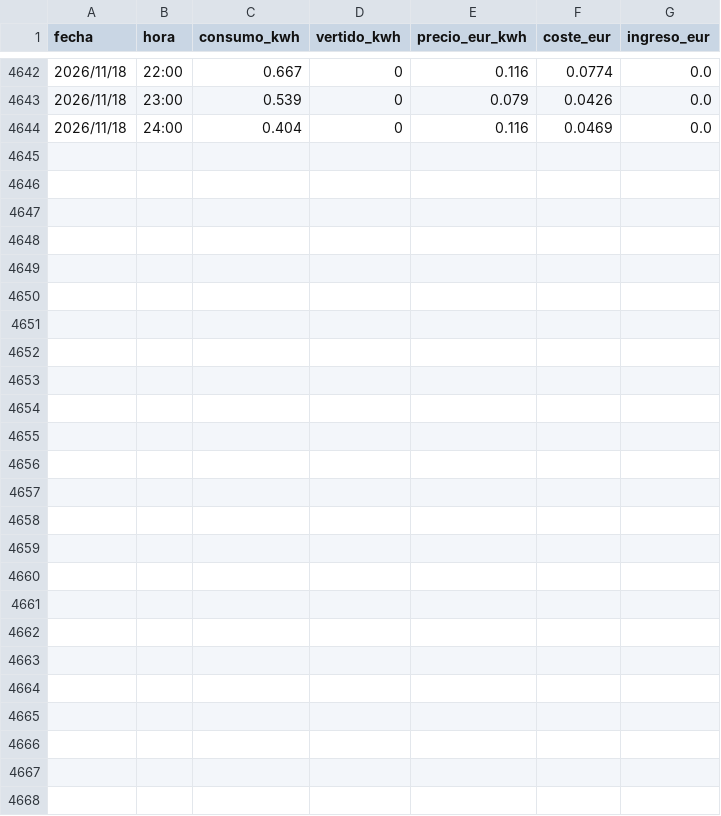
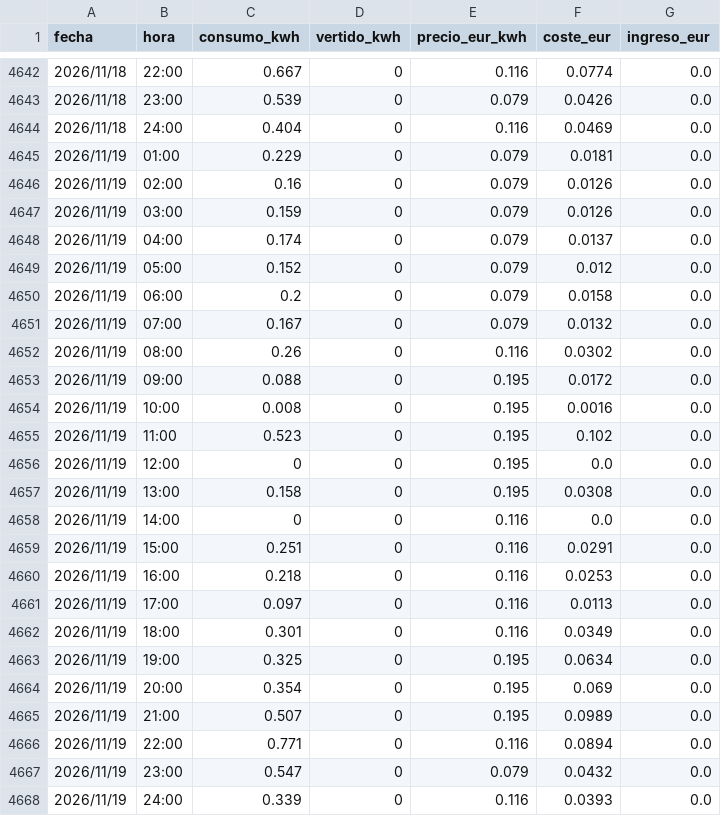
Before and after one commit to Sespinps68/dashboard-energia, a CSV file: data/historico.csv, drawn as a sheet; only a part is shown, gaps mark what is left out; the diff names each change by its address in the sheet, - before the commit and + after, or states it on an @@ line.

```diff
--- a/data/historico.csv
+++ b/data/historico.csv
+row 4645: 2026/11/19 | 01:00 | 0.229 | 0 | 0.079 | 0.0181 | 0.0
+row 4646: 2026/11/19 | 02:00 | 0.16 | 0 | 0.079 | 0.0126 | 0.0
+row 4647: 2026/11/19 | 03:00 | 0.159 | 0 | 0.079 | 0.0126 | 0.0
+row 4648: 2026/11/19 | 04:00 | 0.174 | 0 | 0.079 | 0.0137 | 0.0
+row 4649: 2026/11/19 | 05:00 | 0.152 | 0 | 0.079 | 0.012 | 0.0
+row 4650: 2026/11/19 | 06:00 | 0.2 | 0 | 0.079 | 0.0158 | 0.0
+row 4651: 2026/11/19 | 07:00 | 0.167 | 0 | 0.079 | 0.0132 | 0.0
+row 4652: 2026/11/19 | 08:00 | 0.26 | 0 | 0.116 | 0.0302 | 0.0
+row 4653: 2026/11/19 | 09:00 | 0.088 | 0 | 0.195 | 0.0172 | 0.0
+row 4654: 2026/11/19 | 10:00 | 0.008 | 0 | 0.195 | 0.0016 | 0.0
+row 4655: 2026/11/19 | 11:00 | 0.523 | 0 | 0.195 | 0.102 | 0.0
+row 4656: 2026/11/19 | 12:00 | 0 | 0 | 0.195 | 0.0 | 0.0
+row 4657: 2026/11/19 | 13:00 | 0.158 | 0 | 0.195 | 0.0308 | 0.0
+row 4658: 2026/11/19 | 14:00 | 0 | 0 | 0.116 | 0.0 | 0.0
+row 4659: 2026/11/19 | 15:00 | 0.251 | 0 | 0.116 | 0.0291 | 0.0
+row 4660: 2026/11/19 | 16:00 | 0.218 | 0 | 0.116 | 0.0253 | 0.0
+row 4661: 2026/11/19 | 17:00 | 0.097 | 0 | 0.116 | 0.0113 | 0.0
+row 4662: 2026/11/19 | 18:00 | 0.301 | 0 | 0.116 | 0.0349 | 0.0
+row 4663: 2026/11/19 | 19:00 | 0.325 | 0 | 0.195 | 0.0634 | 0.0
+row 4664: 2026/11/19 | 20:00 | 0.354 | 0 | 0.195 | 0.069 | 0.0
+row 4665: 2026/11/19 | 21:00 | 0.507 | 0 | 0.195 | 0.0989 | 0.0
+row 4666: 2026/11/19 | 22:00 | 0.771 | 0 | 0.116 | 0.0894 | 0.0
+row 4667: 2026/11/19 | 23:00 | 0.547 | 0 | 0.079 | 0.0432 | 0.0
+row 4668: 2026/11/19 | 24:00 | 0.339 | 0 | 0.116 | 0.0393 | 0.0
```
Also changed, not shown: 1 other file.
